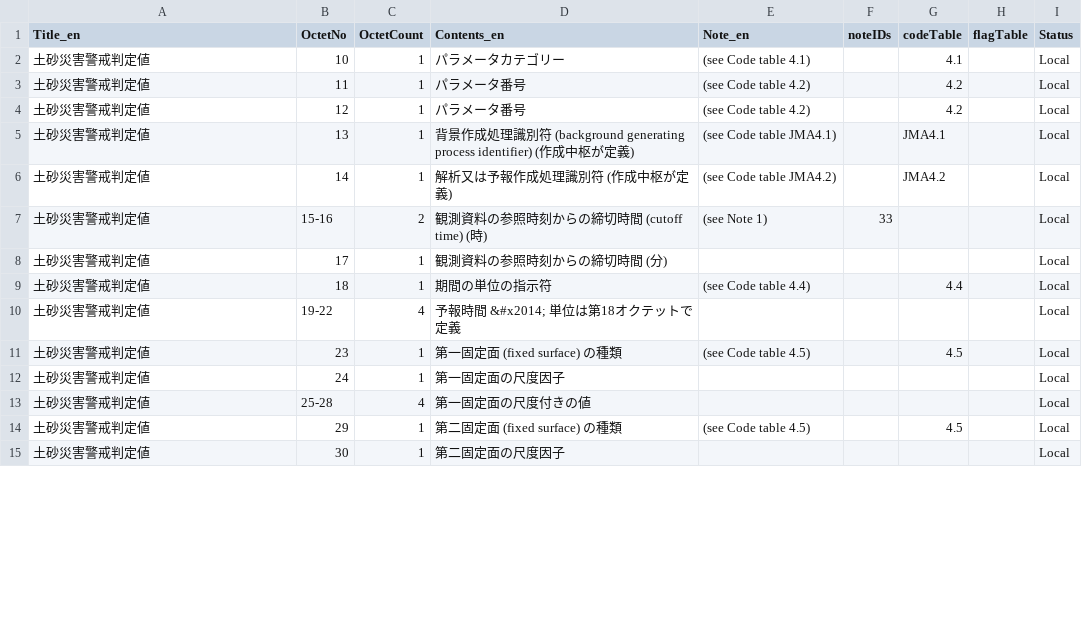
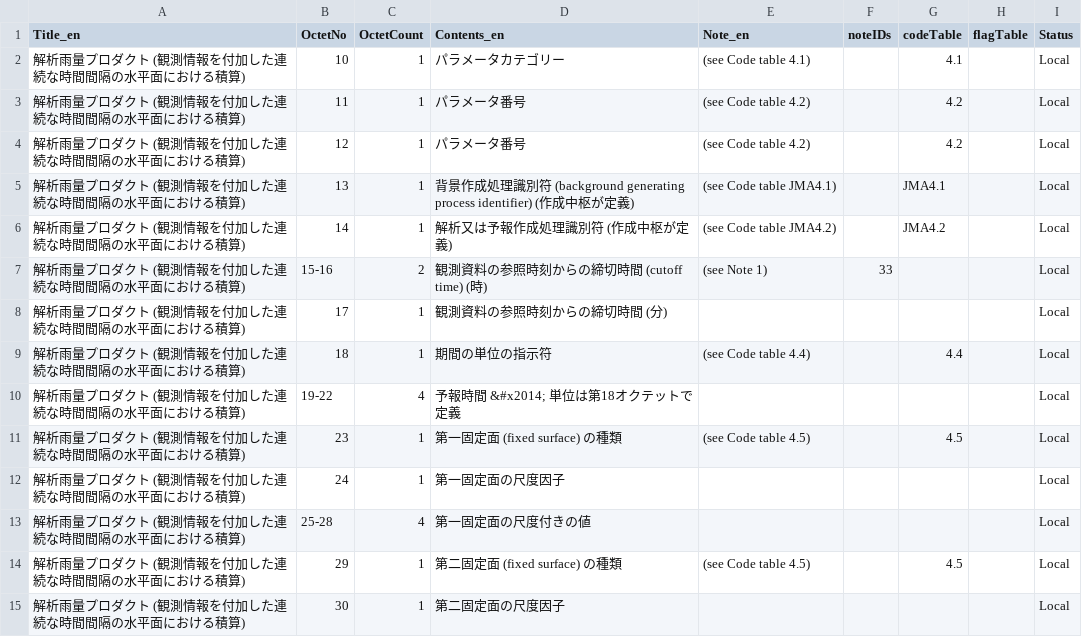
Before and after one commit to etoyoda/wmocodetables, a CSV file: ja/GRIB2_Template_4_50008_ProductDefinitionTemplate_ja.csv, drawn as a sheet; only a part is shown; the diff covers the shown part only.

Commit message:
副題訂正

```diff
--- a/ja/GRIB2_Template_4_50008_ProductDefinitionTemplate_ja.csv
+++ b/ja/GRIB2_Template_4_50008_ProductDefinitionTemplate_ja.csv
@@ -1,15 +1,15 @@
 Title_en,OctetNo,OctetCount,Contents_en,Note_en,noteIDs,codeTable,flagTable,Status
-土砂災害警戒判定値,10,1,パラメータカテゴリー,(see Code table 4.1),,4.1,,Local
-土砂災害警戒判定値,11,1,パラメータ番号,(see Code table 4.2),,4.2,,Local
-土砂災害警戒判定値,12,1,パラメータ番号,(see Code table 4.2),,4.2,,Local
-土砂災害警戒判定値,13,1,背景作成処理識別符 (background generating process identifier) (作成中枢が定義),(see Code table JMA4.1),,JMA4.1,,Local
-土砂災害警戒判定値,14,1,解析又は予報作成処理識別符 (作成中枢が定義),(see Code table JMA4.2),,JMA4.2,,Local
-土砂災害警戒判定値,15-16,2,観測資料の参照時刻からの締切時間 (cutoff time) (時),(see Note 1),33,,,Local
-土砂災害警戒判定値,17,1,観測資料の参照時刻からの締切時間 (分),,,,,Local
-土砂災害警戒判定値,18,1,期間の単位の指示符,(see Code table 4.4),,4.4,,Local
-土砂災害警戒判定値,19-22,4,予報時間 &#x2014; 単位は第18オクテットで定義,,,,,Local
-土砂災害警戒判定値,23,1,第一固定面 (fixed surface) の種類,(see Code table 4.5),,4.5,,Local
-土砂災害警戒判定値,24,1,第一固定面の尺度因子,,,,,Local
-土砂災害警戒判定値,25-28,4,第一固定面の尺度付きの値,,,,,Local
-土砂災害警戒判定値,29,1,第二固定面 (fixed surface) の種類,(see Code table 4.5),,4.5,,Local
-土砂災害警戒判定値,30,1,第二固定面の尺度因子,,,,,Local
+解析雨量プロダクト (観測情報を付加した連続な時間間隔の水平面における積算),10,1,パラメータカテゴリー,(see Code table 4.1),,4.1,,Local
+解析雨量プロダクト (観測情報を付加した連続な時間間隔の水平面における積算),11,1,パラメータ番号,(see Code table 4.2),,4.2,,Local
+解析雨量プロダクト (観測情報を付加した連続な時間間隔の水平面における積算),12,1,パラメータ番号,(see Code table 4.2),,4.2,,Local
+解析雨量プロダクト (観測情報を付加した連続な時間間隔の水平面における積算),13,1,背景作成処理識別符 (background generating process identifier) (作成中枢が定義),(see Code table JMA4.1),,JMA4.1,,Local
+解析雨量プロダクト (観測情報を付加した連続な時間間隔の水平面における積算),14,1,解析又は予報作成処理識別符 (作成中枢が定義),(see Code table JMA4.2),,JMA4.2,,Local
+解析雨量プロダクト (観測情報を付加した連続な時間間隔の水平面における積算),15-16,2,観測資料の参照時刻からの締切時間 (cutoff time) (時),(see Note 1),33,,,Local
+解析雨量プロダクト (観測情報を付加した連続な時間間隔の水平面における積算),17,1,観測資料の参照時刻からの締切時間 (分),,,,,Local
+解析雨量プロダクト (観測情報を付加した連続な時間間隔の水平面における積算),18,1,期間の単位の指示符,(see Code table 4.4),,4.4,,Local
+解析雨量プロダクト (観測情報を付加した連続な時間間隔の水平面における積算),19-22,4,予報時間 &#x2014; 単位は第18オクテットで定義,,,,,Local
+解析雨量プロダクト (観測情報を付加した連続な時間間隔の水平面における積算),23,1,第一固定面 (fixed surface) の種類,(see Code table 4.5),,4.5,,Local
+解析雨量プロダクト (観測情報を付加した連続な時間間隔の水平面における積算),24,1,第一固定面の尺度因子,,,,,Local
+解析雨量プロダクト (観測情報を付加した連続な時間間隔の水平面における積算),25-28,4,第一固定面の尺度付きの値,,,,,Local
+解析雨量プロダクト (観測情報を付加した連続な時間間隔の水平面における積算),29,1,第二固定面 (fixed surface) の種類,(see Code table 4.5),,4.5,,Local
+解析雨量プロダクト (観測情報を付加した連続な時間間隔の水平面における積算),30,1,第二固定面の尺度因子,,,,,Local
```
Also changed, not shown: 18 edited cells elsewhere in this file.
